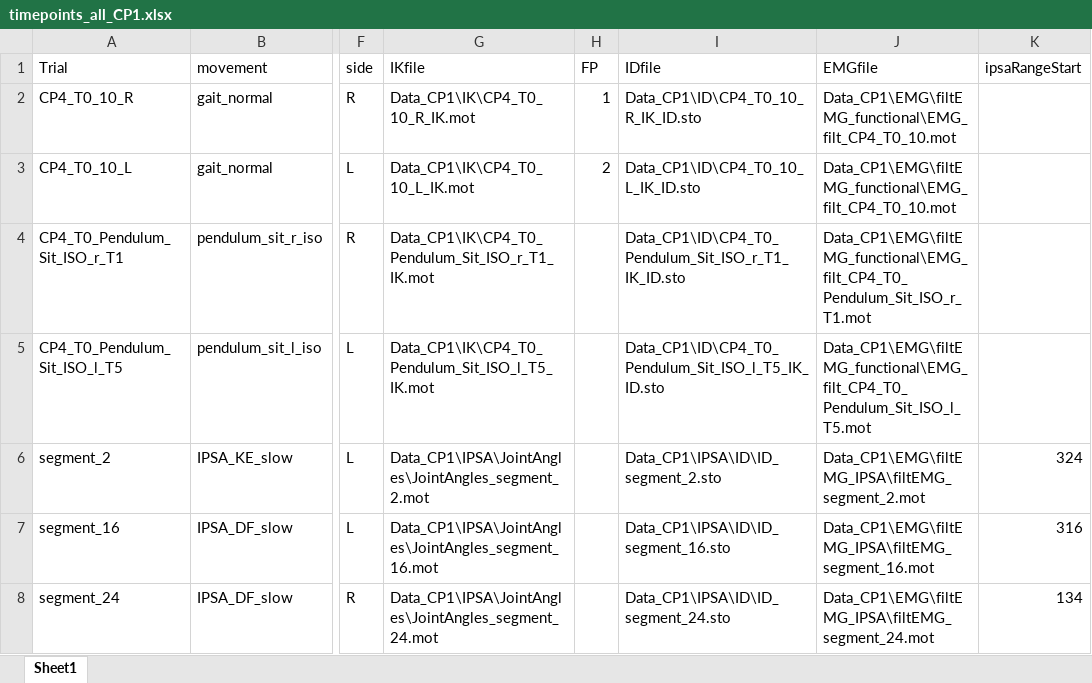
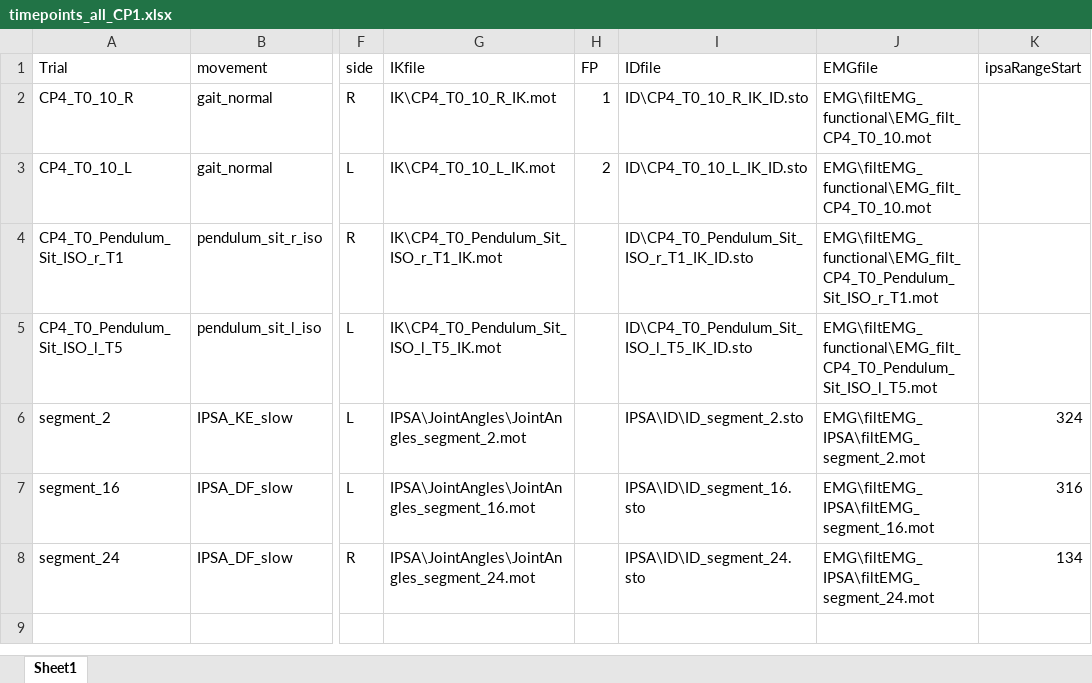
Before and after one commit to KULeuvenNeuromechanics/PredSim-workshop-bcn-2024, an Excel workbook: S4. Modelling neuromusculoskeletal deficits/Data/Data_CP1/timepoints_all_CP1.xlsx, sheet Sheet1, drawn as a sheet; only a part is shown, gaps mark what is left out; values as stored, in another font and other column widths than the file's, no borders; the diff names each change by its address in the sheet, - before the commit and + after, or states it on an @@ line.

```diff
--- a/S4. Modelling neuromusculoskeletal deficits/Data/Data_CP1/timepoints_all_CP1.xlsx (sheet Sheet1)
+++ b/S4. Modelling neuromusculoskeletal deficits/Data/Data_CP1/timepoints_all_CP1.xlsx (sheet Sheet1)
-G2 (IKfile): Data_CP1\IK\CP4_T0_10_R_IK.mot
+G2 (IKfile): IK\CP4_T0_10_R_IK.mot
-I2 (IDfile): Data_CP1\ID\CP4_T0_10_R_IK_ID.sto
+I2 (IDfile): ID\CP4_T0_10_R_IK_ID.sto
-J2:J3 (EMGfile): Data_CP1\EMG\filtEMG_functional\EMG_filt_CP4_T0_10.mot
+J2:J3 (EMGfile): EMG\filtEMG_functional\EMG_filt_CP4_T0_10.mot
-G3 (IKfile): Data_CP1\IK\CP4_T0_10_L_IK.mot
+G3 (IKfile): IK\CP4_T0_10_L_IK.mot
-I3 (IDfile): Data_CP1\ID\CP4_T0_10_L_IK_ID.sto
+I3 (IDfile): ID\CP4_T0_10_L_IK_ID.sto
-G4 (IKfile): Data_CP1\IK\CP4_T0_Pendulum_Sit_ISO_r_T1_IK.mot
+G4 (IKfile): IK\CP4_T0_Pendulum_Sit_ISO_r_T1_IK.mot
-I4 (IDfile): Data_CP1\ID\CP4_T0_Pendulum_Sit_ISO_r_T1_IK_ID.sto
+I4 (IDfile): ID\CP4_T0_Pendulum_Sit_ISO_r_T1_IK_ID.sto
-J4 (EMGfile): Data_CP1\EMG\filtEMG_functional\EMG_filt_CP4_T0_Pendulum_Sit_ISO_r_T1.mot
+J4 (EMGfile): EMG\filtEMG_functional\EMG_filt_CP4_T0_Pendulum_Sit_ISO_r_T1.mot
-G5 (IKfile): Data_CP1\IK\CP4_T0_Pendulum_Sit_ISO_l_T5_IK.mot
+G5 (IKfile): IK\CP4_T0_Pendulum_Sit_ISO_l_T5_IK.mot
-I5 (IDfile): Data_CP1\ID\CP4_T0_Pendulum_Sit_ISO_l_T5_IK_ID.sto
+I5 (IDfile): ID\CP4_T0_Pendulum_Sit_ISO_l_T5_IK_ID.sto
-J5 (EMGfile): Data_CP1\EMG\filtEMG_functional\EMG_filt_CP4_T0_Pendulum_Sit_ISO_l_T5.mot
+J5 (EMGfile): EMG\filtEMG_functional\EMG_filt_CP4_T0_Pendulum_Sit_ISO_l_T5.mot
-G6 (IKfile): Data_CP1\IPSA\JointAngles\JointAngles_segment_2.mot
+G6 (IKfile): IPSA\JointAngles\JointAngles_segment_2.mot
-I6 (IDfile): Data_CP1\IPSA\ID\ID_segment_2.sto
+I6 (IDfile): IPSA\ID\ID_segment_2.sto
-J6 (EMGfile): Data_CP1\EMG\filtEMG_IPSA\filtEMG_segment_2.mot
+J6 (EMGfile): EMG\filtEMG_IPSA\filtEMG_segment_2.mot
-G7 (IKfile): Data_CP1\IPSA\JointAngles\JointAngles_segment_16.mot
+G7 (IKfile): IPSA\JointAngles\JointAngles_segment_16.mot
-I7 (IDfile): Data_CP1\IPSA\ID\ID_segment_16.sto
+I7 (IDfile): IPSA\ID\ID_segment_16.sto
-J7 (EMGfile): Data_CP1\EMG\filtEMG_IPSA\filtEMG_segment_16.mot
+J7 (EMGfile): EMG\filtEMG_IPSA\filtEMG_segment_16.mot
-G8 (IKfile): Data_CP1\IPSA\JointAngles\JointAngles_segment_24.mot
+G8 (IKfile): IPSA\JointAngles\JointAngles_segment_24.mot
-I8 (IDfile): Data_CP1\IPSA\ID\ID_segment_24.sto
+I8 (IDfile): IPSA\ID\ID_segment_24.sto
-J8 (EMGfile): Data_CP1\EMG\filtEMG_IPSA\filtEMG_segment_24.mot
+J8 (EMGfile): EMG\filtEMG_IPSA\filtEMG_segment_24.mot
```
Also changed, not shown: S4. Modelling neuromusculoskeletal deficits/Data/Data_CP2/timepoints_all_CP2.xlsx, 1 other file.
